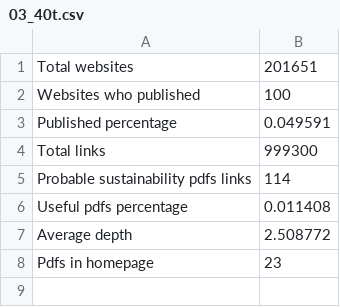
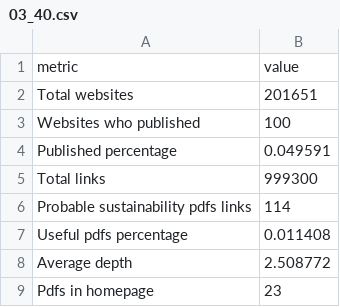
Before and after one commit to tomfran/sustainability_reports_analysis, a CSV file: csv_links_processing/evaluation_tests/data/03_40.csv (was csv_links_processing/evaluation_tests/data/03_40t.csv), drawn as a sheet.

```diff
--- a/csv_links_processing/evaluation_tests/data/03_40t.csv
+++ b/csv_links_processing/evaluation_tests/data/03_40.csv
@@ -1 +1,2 @@
+metric,value
 Total websites,201651
```
Also changed, not shown: csv_links_processing/evaluation_tests/data/13_60.csv, 30 other files.
